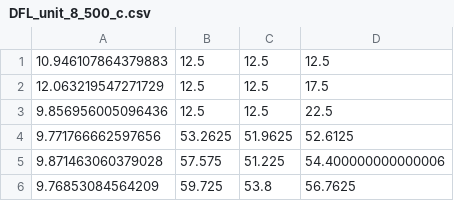
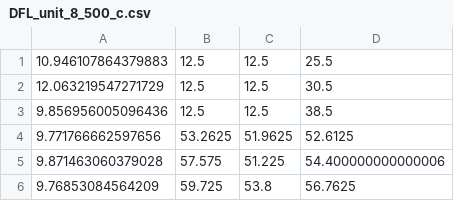
Before and after one commit to ricsamikwa/DFL, a CSV file: slogs/new/DFL_unit_8_500_c.csv, drawn as a sheet; only a part is shown.

```diff
--- a/slogs/new/DFL_unit_8_500_c.csv
+++ b/slogs/new/DFL_unit_8_500_c.csv
@@ -1,4 +1,4 @@
-10.946107864379883,12.5,12.5,12.5
-12.063219547271729,12.5,12.5,17.5
-9.856956005096436,12.5,12.5,22.5
+10.946107864379883,12.5,12.5,25.5
+12.063219547271729,12.5,12.5,30.5
+9.856956005096436,12.5,12.5,38.5
 9.771766662597656,53.2625,51.9625,52.6125
```
Also changed, not shown: slogs/new/DFL_unit_8_1000_c.csv, slogs/new/DFL_unit_8_200_c.csv, 6 other files.
